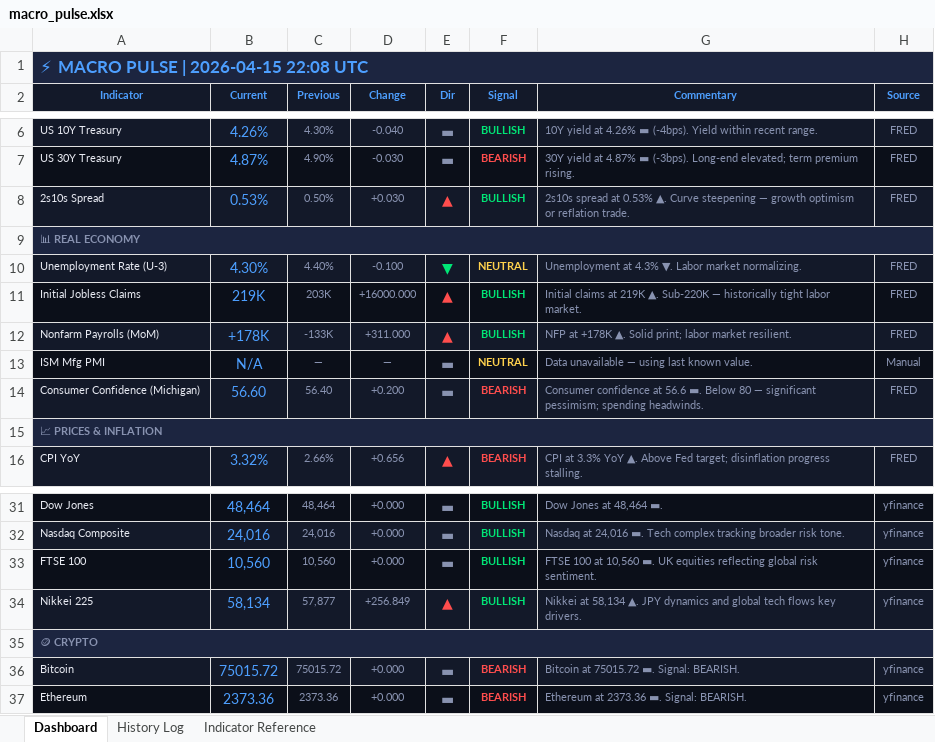
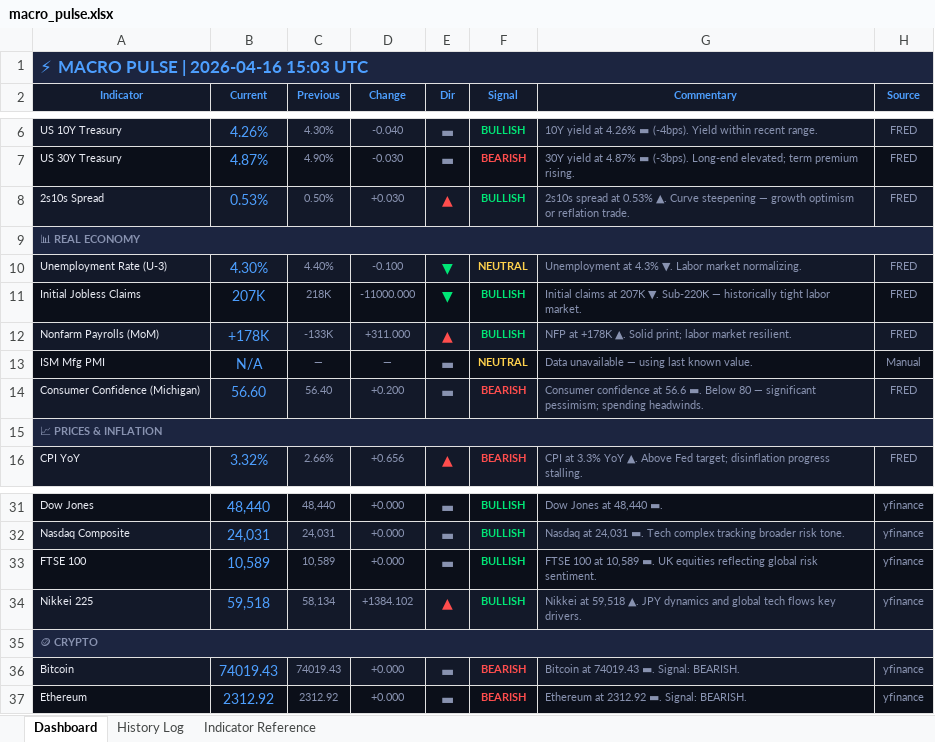
Before and after one commit to 3243dwon/Macro, an Excel workbook: macro_pulse.xlsx, sheet Dashboard, drawn as a sheet; only a part is shown, gaps mark what is left out; values as stored, in another font and other column widths than the file's, no borders; the diff covers the shown part only; the diff names each change by its address in the sheet, - before the commit and + after, or states it on an @@ line.

```diff
--- a/macro_pulse.xlsx (sheet Dashboard)
+++ b/macro_pulse.xlsx (sheet Dashboard)
-A1 (Indicator): ⚡ MACRO PULSE | 2026-04-15 22:08 UTC
+A1 (Indicator): ⚡ MACRO PULSE | 2026-04-16 15:03 UTC
-B11 (Current): 219K
+B11 (Current): 207K
-C11 (Previous): 203K
+C11 (Previous): 218K
-D11 (Change): +16000.000
+D11 (Change): -11000.000
-E11 (Dir): ▲
+E11 (Dir): ▼
-E11 text colour: #FF4D4D
+E11 text colour: #00E676
-G11 (Commentary): …claims at 219K ▲. Sub-220K —…
+G11 (Commentary): …claims at 207K ▼. Sub-220K —…
-B31 (Current): 48,464
+B31 (Current): 48,440
-C31 (Previous): 48,464
+C31 (Previous): 48,440
-G31 (Commentary): Dow Jones at 48,464 ▬.
+G31 (Commentary): Dow Jones at 48,440 ▬.
-B32 (Current): 24,016
+B32 (Current): 24,031
-C32 (Previous): 24,016
+C32 (Previous): 24,031
-G32 (Commentary): Nasdaq at 24,016 ▬. Tech…
+G32 (Commentary): Nasdaq at 24,031 ▬. Tech…
-B33 (Current): 10,560
+B33 (Current): 10,589
-C33 (Previous): 10,560
+C33 (Previous): 10,589
-G33 (Commentary): …100 at 10,560 ▬. UK…
+G33 (Commentary): …100 at 10,589 ▬. UK…
-B34 (Current): 58,134
+B34 (Current): 59,518
-C34 (Previous): 57,877
+C34 (Previous): 58,134
-D34 (Change): +256.849
+D34 (Change): +1384.102
-G34 (Commentary): Nikkei at 58,134 ▲. JPY…
+G34 (Commentary): Nikkei at 59,518 ▲. JPY…
-B36 (Current): 75015.72
+B36 (Current): 74019.43
-C36 (Previous): 75015.72
+C36 (Previous): 74019.43
-G36 (Commentary): Bitcoin at 75015.72 ▬. Signal: BEARISH.
+G36 (Commentary): Bitcoin at 74019.43 ▬. Signal: BEARISH.
-B37 (Current): 2373.36
+B37 (Current): 2312.92
-C37 (Previous): 2373.36
+C37 (Previous): 2312.92
-G37 (Commentary): Ethereum at 2373.36 ▬. Signal: BEARISH.
+G37 (Commentary): Ethereum at 2312.92 ▬. Signal: BEARISH.
```
Also changed, not shown: 30 edited cells and cell formats elsewhere in this sheet, sheet History Log, 2 other files.
